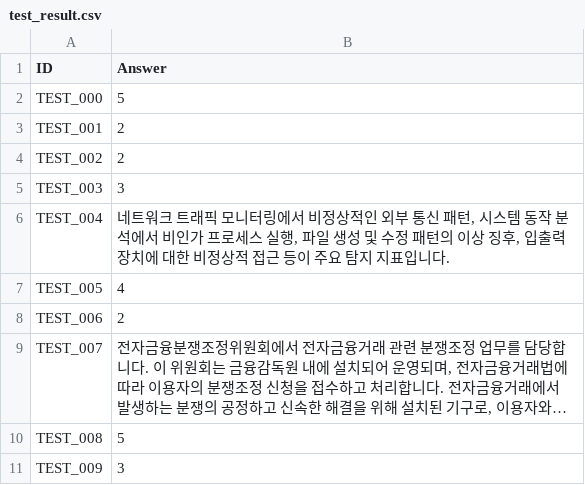
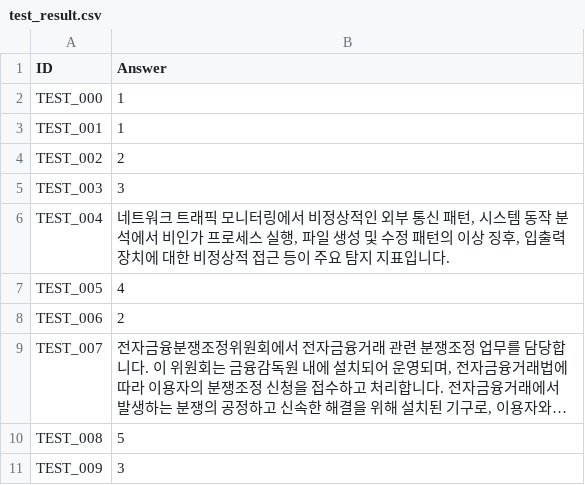
Before and after one commit to ANGIBU/financial_security_ai_model, a CSV file: test_result.csv, drawn as a sheet; long unchanged cells end in ….

```diff
--- a/test_result.csv
+++ b/test_result.csv
@@ -1,4 +1,4 @@
 ID,Answer
-TEST_000,5
-TEST_001,2
+TEST_000,1
+TEST_001,1
 TEST_002,2
```
Also changed, not shown: 8 other files.
